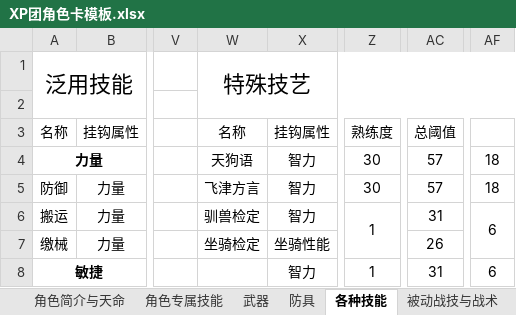
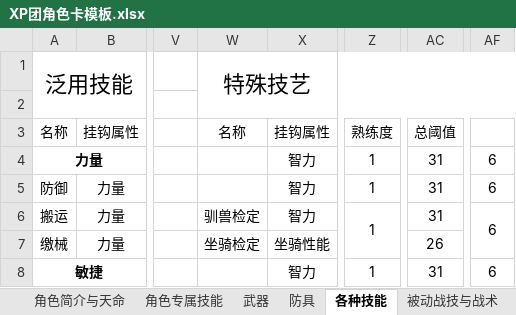
Before and after one commit to amiduMotokyo/xp-wiki, an Excel workbook: docs/XP团角色卡模板.xlsx, sheet 各种技能, drawn as a sheet; only a part is shown, gaps mark what is left out; values as stored, in another font and other column widths than the file's, no borders; the diff names each change by its address in the sheet, - before the commit and + after, or states it on an @@ line.

Commit message:
阶段性更新·语言
1、语言规则极简化：去除熟练度机制，去除方言设定，降低掌握语言的经历点花费，明确长休学习语言的花费，同步更新所有与语言有关的描述
2、影行者“通晓外语”新增机制：对语言不通者也可以使用话术，但会失去所有奖励骰
3、角色卡中的语言从“各种技能”的“特殊技艺”栏目移动到“经历点数与履历”栏目中

```diff
--- a/docs/XP团角色卡模板.xlsx (sheet 各种技能)
+++ b/docs/XP团角色卡模板.xlsx (sheet 各种技能)
-W4: 天狗语
+W4: (empty)
-Z4:Z5: 30
+Z4:Z5: 1
-AC4:AC5: 57
+AC4:AC5: 31
-AF4:AF5: 18
+AF4:AF5: 6
-W5: 飞津方言
+W5: (empty)
```
Also changed, not shown: sheet 经历点数与履历, charts or pictures, 7 other files.
